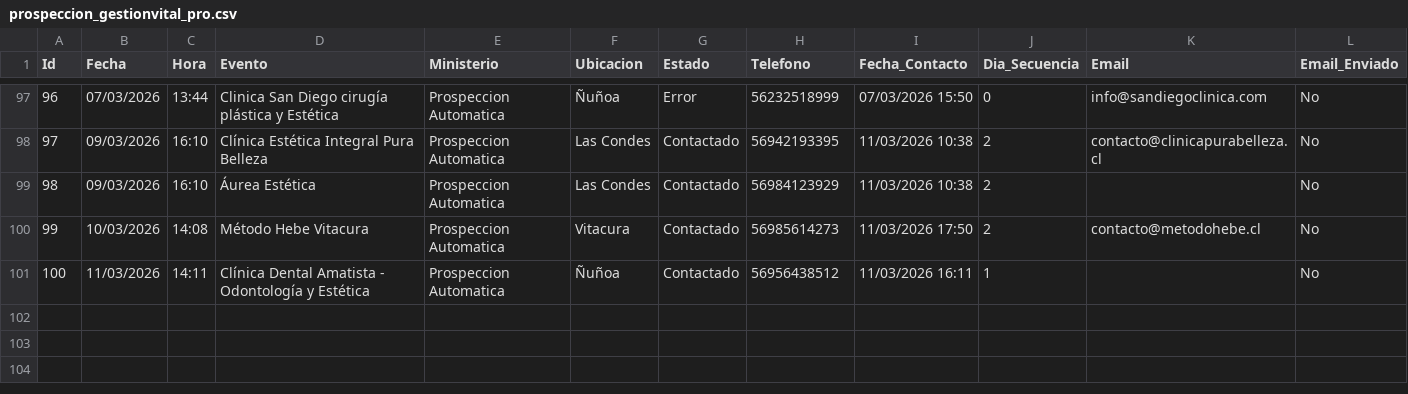
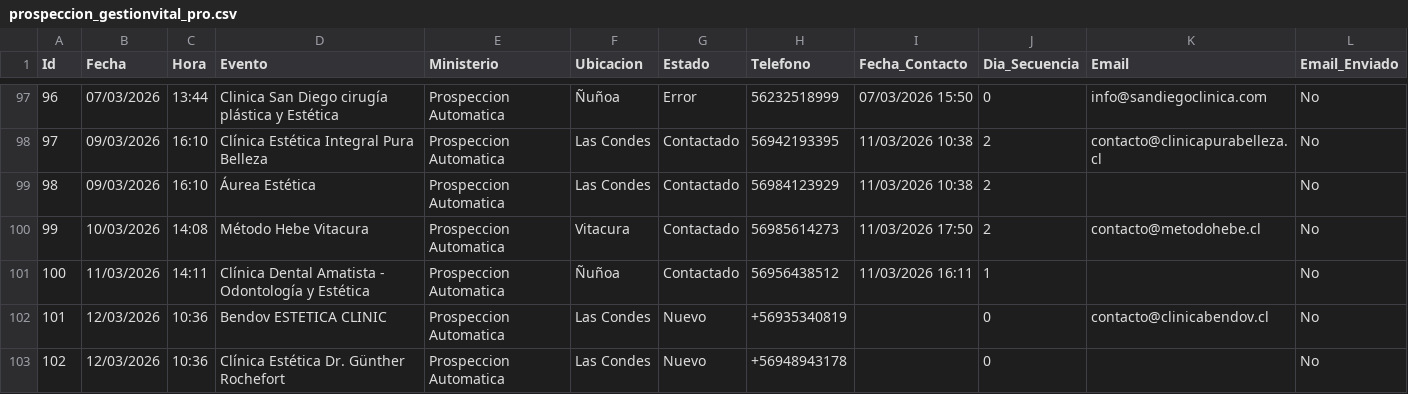
Before and after one commit to POPnLAR/Clientes, a CSV file: prospeccion_gestionvital_pro.csv, drawn as a sheet; only a part is shown, gaps mark what is left out.

Commit message:
Actualizacion leads [Skip CI]

```diff
--- a/prospeccion_gestionvital_pro.csv
+++ b/prospeccion_gestionvital_pro.csv
@@ -101 +101,3 @@ Id,Fecha,Hora,Evento,Ministerio,Ubicacion,Estado,Telefono,Fecha_Contacto,Dia_Sec
 100,11/03/2026,14:11,Clínica Dental Amatista - Odontología y Estética,Prospeccion Automatica,Ñuñoa,Contactado,56956438512,11/03/2026 16:11,1,,No
+101,12/03/2026,10:36,Bendov ESTETICA CLINIC,Prospeccion Automatica,Las Condes,Nuevo,+56935340819,,0,contacto@clinicabendov.cl,No
+102,12/03/2026,10:36,Clínica Estética Dr. Günther Rochefort,Prospeccion Automatica,Las Condes,Nuevo,+56948943178,,0,,No
```
